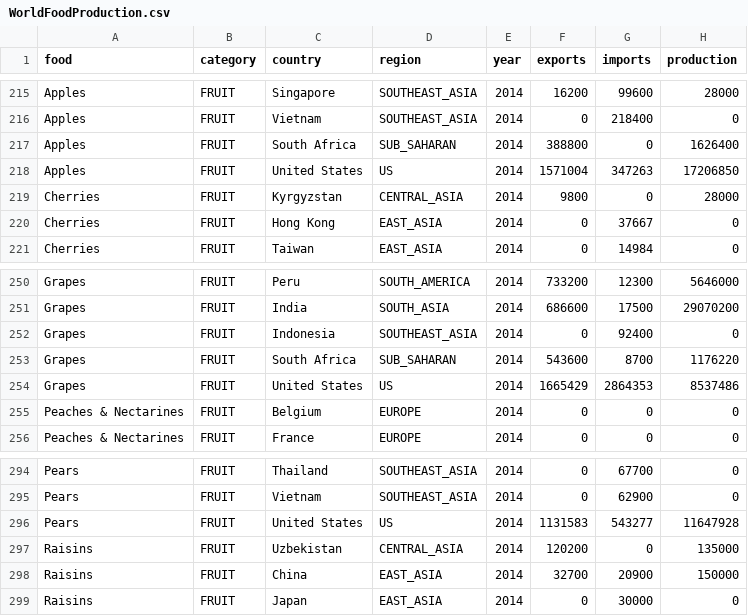
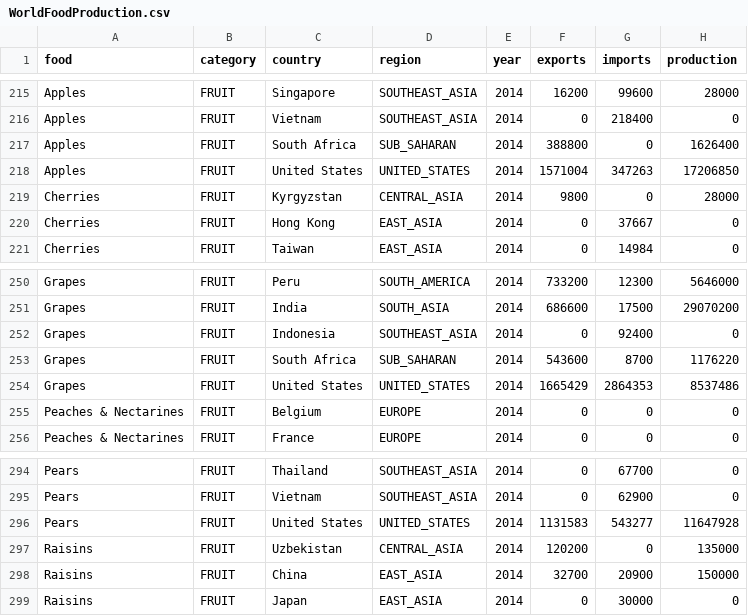
Before and after one commit to castellanos70/StarvationEvasion, a CSV file: data/sim/WorldData/WorldFoodProduction.csv, drawn as a sheet; only a part is shown, gaps mark what is left out; the diff covers the shown part only.

Commit message:
fix us region enum

```diff
--- a/data/sim/WorldData/WorldFoodProduction.csv
+++ b/data/sim/WorldData/WorldFoodProduction.csv
@@ -217,3 +217,3 @@ Apples,FRUIT,Vietnam,SOUTHEAST_ASIA,2014,0,218400,0
 Apples,FRUIT,South Africa,SUB_SAHARAN,2014,388800,0,1626400
-Apples,FRUIT,United States,US,2014,1571004,347263,17206850
+Apples,FRUIT,United States,UNITED_STATES,2014,1571004,347263,17206850
 Cherries,FRUIT,Kyrgyzstan,CENTRAL_ASIA,2014,9800,0,28000
@@ -253,3 +253,3 @@ Grapes,FRUIT,Indonesia,SOUTHEAST_ASIA,2014,0,92400,0
 Grapes,FRUIT,South Africa,SUB_SAHARAN,2014,543600,8700,1176220
-Grapes,FRUIT,United States,US,2014,1665429,2864353,8537486
+Grapes,FRUIT,United States,UNITED_STATES,2014,1665429,2864353,8537486
 Peaches & Nectarines,FRUIT,Belgium,EUROPE,2014,0,0,0
@@ -295,3 +295,3 @@ Pears,FRUIT,Thailand,SOUTHEAST_ASIA,2014,0,67700,0
 Pears,FRUIT,Vietnam,SOUTHEAST_ASIA,2014,0,62900,0
-Pears,FRUIT,United States,US,2014,1131583,543277,11647928
+Pears,FRUIT,United States,UNITED_STATES,2014,1131583,543277,11647928
 Raisins,FRUIT,Uzbekistan,CENTRAL_ASIA,2014,120200,0,135000
```
Also changed, not shown: 5 edited cells elsewhere in this file, 1 other file.
